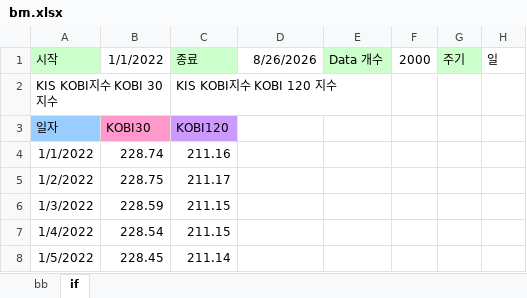
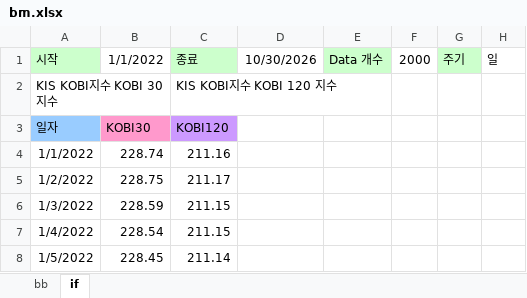
Before and after one commit to hyunsu6297/fund_returns_daily, an Excel workbook: bm.xlsx, sheet if, drawn as a sheet; only a part is shown; values as stored, in another font and other column widths than the file's, no borders; the diff covers the shown part only; the diff names each change by its address in the sheet, - before the commit and + after, or states it on an @@ line.

```diff
--- a/bm.xlsx (sheet if)
+++ b/bm.xlsx (sheet if)
-D1: 8/26/2026
+D1: 10/30/2026
```
Also changed, not shown: 65 added rows elsewhere in this sheet, sheet bb, formulas that keep their value.
